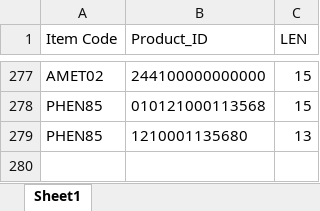
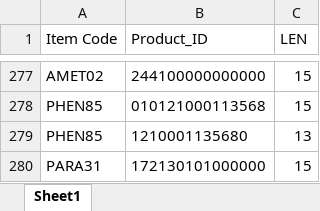
Before and after one commit to AlexCheung109/WardStockLocationCheck, an Excel workbook: Product_ID.xlsx, sheet Sheet1, drawn as a sheet; only a part is shown, gaps mark what is left out; values as stored, in another font and other column widths than the file's, no borders; table styles not drawn; the diff names each change by its address in the sheet, - before the commit and + after, or states it on an @@ line.

Commit message:
Update Product_ID.xlsx

```diff
--- a/Product_ID.xlsx (sheet Sheet1)
+++ b/Product_ID.xlsx (sheet Sheet1)
+row 280: PARA31 | 172130101000000 | 15
```
